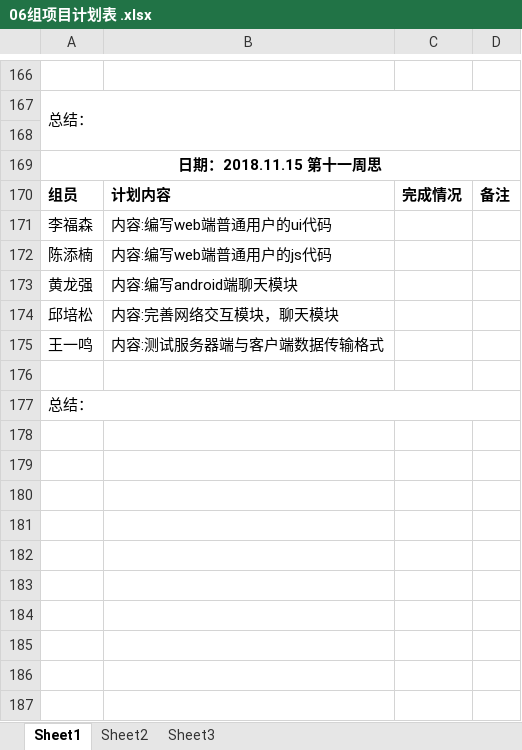
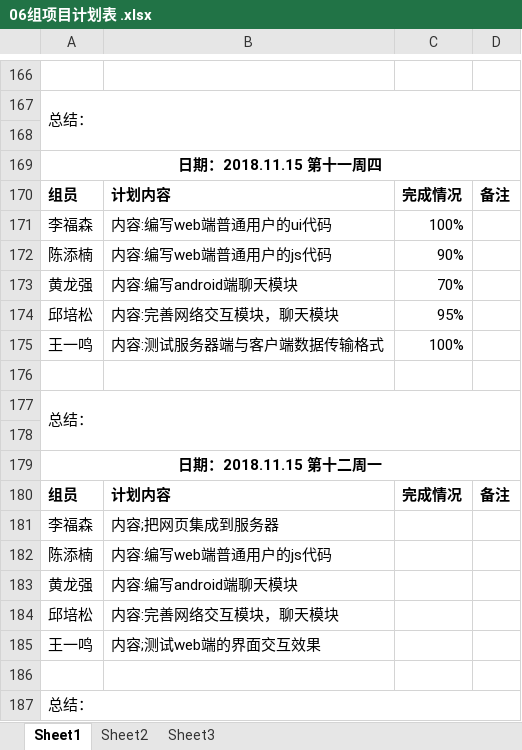
Before and after one commit to gdqy-it/soft162-163, an Excel workbook: 第06组/06组项目计划表 .xlsx, sheet Sheet1, drawn as a sheet; only a part is shown, gaps mark what is left out; values as stored, in another font and other column widths than the file's, no borders; addresses are those after the commit; the diff names each change by its address in the sheet, - before the commit and + after, or states it on an @@ line.

Commit message:
Add files via upload

```diff
--- a/第06组/06组项目计划表 .xlsx (sheet Sheet1)
+++ b/第06组/06组项目计划表 .xlsx (sheet Sheet1)
-A169: 日期：2018.11.15 第十一周思
+A169: 日期：2018.11.15 第十一周四
-C171: (empty)
+C171: 100%
+row 172: 陈添楠 | 内容:编写web端普通用户的js代码 | 90%
+row 173: 黄龙强 | 内容:编写android端聊天模块 | 70%
+row 174: 邱培松 | 内容:完善网络交互模块，聊天模块 | 95%
+row 175: 王一鸣 | 内容:测试服务器端与客户端数据传输格式 | 100%
+row 176: (empty)
+row 177: 总结：
+row 178: (empty)
+row 179: 日期：2018.11.15 第十二周一
+row 180: 组员 | 计划内容 | 完成情况 | 备注
+row 181: 李福森 | 内容;把网页集成到服务器
-B185: 内容:测试服务器端与客户端数据传输格式
+B185: 内容;测试web端的界面交互效果
```
